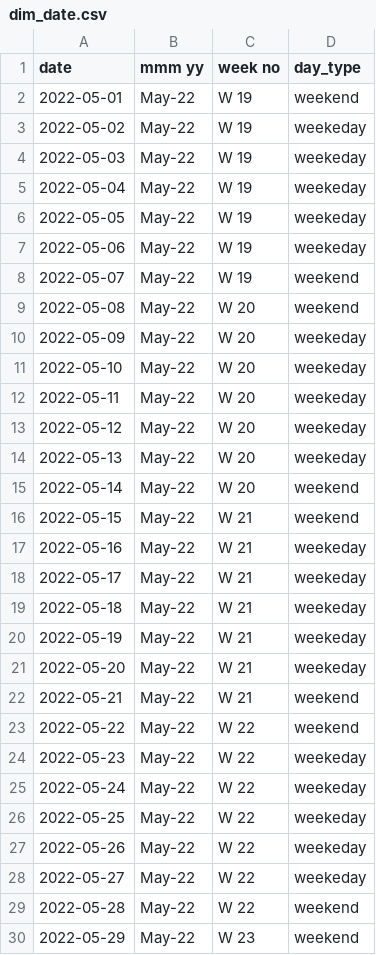
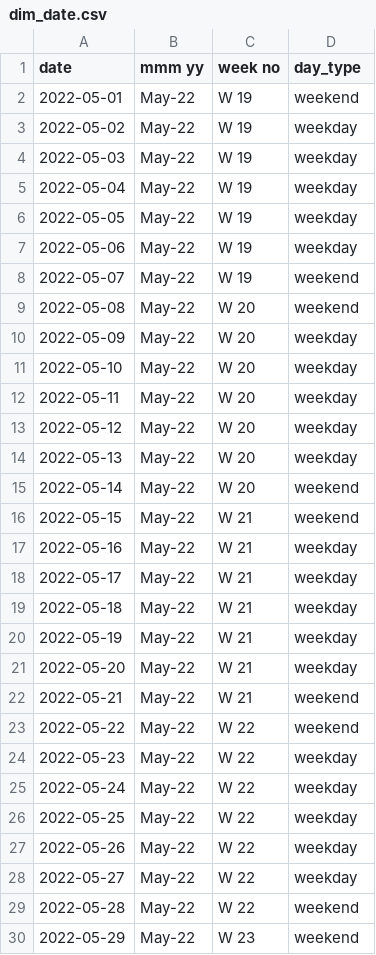
Before and after one commit to nikhileshh02/hotel-analytics, a CSV file: dim_date.csv, drawn as a sheet; only a part is shown; the diff covers the shown part only.

Commit message:
Add files via upload

```diff
--- a/dim_date.csv
+++ b/dim_date.csv
@@ -2,28 +2,28 @@ date,mmm yy,week no,day_type
 2022-05-01,May-22,W 19,weekend
-2022-05-02,May-22,W 19,weekeday
-2022-05-03,May-22,W 19,weekeday
-2022-05-04,May-22,W 19,weekeday
-2022-05-05,May-22,W 19,weekeday
-2022-05-06,May-22,W 19,weekeday
+2022-05-02,May-22,W 19,weekday
+2022-05-03,May-22,W 19,weekday
+2022-05-04,May-22,W 19,weekday
+2022-05-05,May-22,W 19,weekday
+2022-05-06,May-22,W 19,weekday
 2022-05-07,May-22,W 19,weekend
 2022-05-08,May-22,W 20,weekend
-2022-05-09,May-22,W 20,weekeday
-2022-05-10,May-22,W 20,weekeday
-2022-05-11,May-22,W 20,weekeday
-2022-05-12,May-22,W 20,weekeday
-2022-05-13,May-22,W 20,weekeday
+2022-05-09,May-22,W 20,weekday
+2022-05-10,May-22,W 20,weekday
+2022-05-11,May-22,W 20,weekday
+2022-05-12,May-22,W 20,weekday
+2022-05-13,May-22,W 20,weekday
 2022-05-14,May-22,W 20,weekend
 2022-05-15,May-22,W 21,weekend
-2022-05-16,May-22,W 21,weekeday
-2022-05-17,May-22,W 21,weekeday
-2022-05-18,May-22,W 21,weekeday
-2022-05-19,May-22,W 21,weekeday
-2022-05-20,May-22,W 21,weekeday
+2022-05-16,May-22,W 21,weekday
+2022-05-17,May-22,W 21,weekday
+2022-05-18,May-22,W 21,weekday
+2022-05-19,May-22,W 21,weekday
+2022-05-20,May-22,W 21,weekday
 2022-05-21,May-22,W 21,weekend
 2022-05-22,May-22,W 22,weekend
-2022-05-23,May-22,W 22,weekeday
-2022-05-24,May-22,W 22,weekeday
-2022-05-25,May-22,W 22,weekeday
-2022-05-26,May-22,W 22,weekeday
-2022-05-27,May-22,W 22,weekeday
+2022-05-23,May-22,W 22,weekday
+2022-05-24,May-22,W 22,weekday
+2022-05-25,May-22,W 22,weekday
+2022-05-26,May-22,W 22,weekday
+2022-05-27,May-22,W 22,weekday
 2022-05-28,May-22,W 22,weekend
```
Also changed, not shown: 45 edited cells elsewhere in this file.
